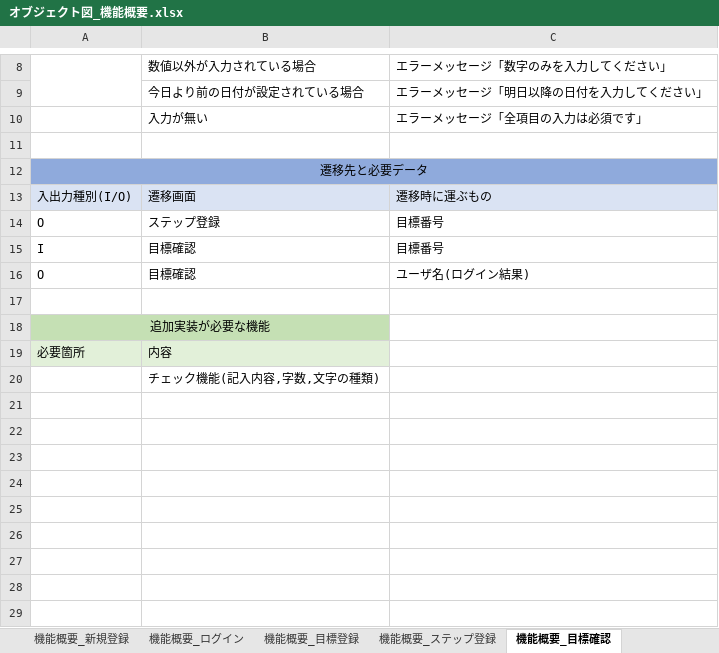
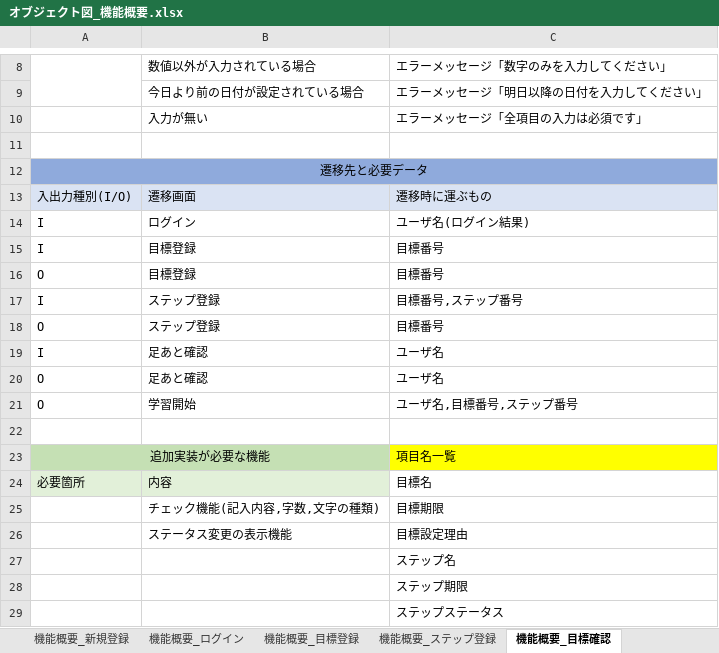
Before and after one commit to gen276/Portfolio, an Excel workbook: オブジェクト図_機能概要.xlsx, sheet 機能概要_目標確認, drawn as a sheet; only a part is shown, gaps mark what is left out; values as stored, in another font and other column widths than the file's, no borders; addresses are those after the commit; the diff names each change by its address in the sheet, - before the commit and + after, or states it on an @@ line.

Commit message:
機能概要_学習記録以外部分

```diff
--- a/オブジェクト図_機能概要.xlsx (sheet 機能概要_目標確認)
+++ b/オブジェクト図_機能概要.xlsx (sheet 機能概要_目標確認)
+row 14: I | ログイン | ユーザ名(ログイン結果)
+row 15: I | 目標登録 | 目標番号
+row 16: O | 目標登録 | 目標番号
+row 17: I | ステップ登録 | 目標番号,ステップ番号
-B19:B20: 目標確認
+B19:B20: 足あと確認
-C19: 目標番号
+C19: ユーザ名
-C20: ユーザ名(ログイン結果)
+C20: ユーザ名
+row 21: O | 学習開始 | ユーザ名,目標番号,ステップ番号
-C23: (empty)
+C23: 項目名一覧
-C23 fill: none
+C23 fill: #FFFF00
-C24: (empty)
+C24: 目標名
-C25: (empty)
+C25: 目標期限
+row 26:  | ステータス変更の表示機能 | 目標設定理由
+row 27:  |  | ステップ名
+row 28:  |  | ステップ期限
+row 29:  |  | ステップステータス
```
Also changed, not shown: sheet 機能概要_足あと確認, sheet 機能概要_ステップ登録, sheet 作業リスト, sheet MokuKatsu_作業構成と流れ, other sheet tabs, charts or pictures.
